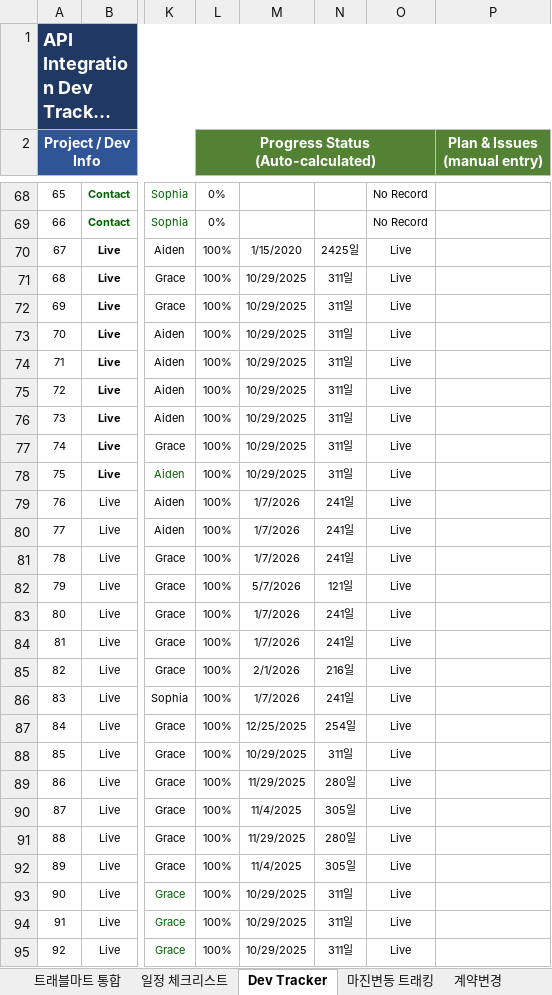
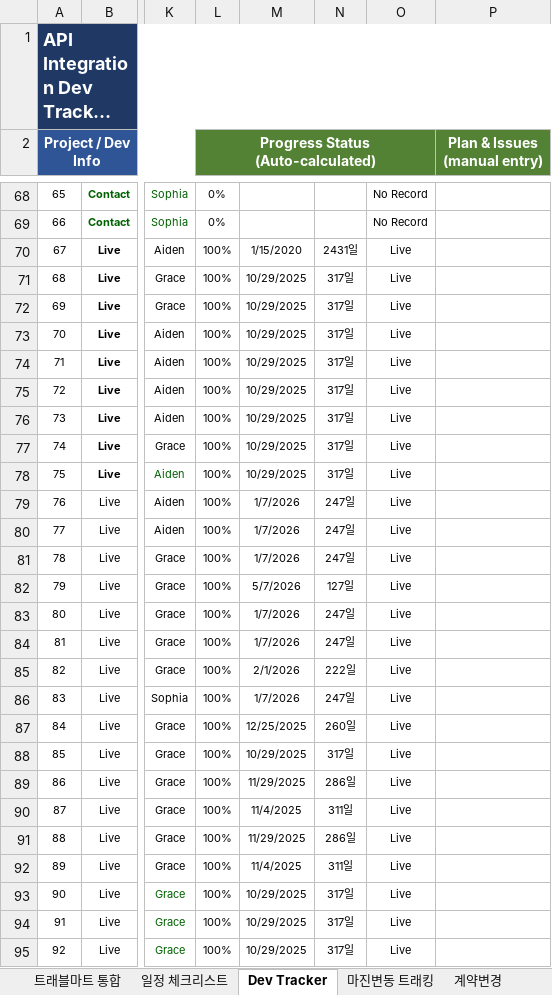
Before and after one commit to bstars00-rgb/Integration-Tracker, an Excel workbook: data/Dev_Schedule.xlsx, sheet Dev Tracker, drawn as a sheet; only a part is shown, gaps mark what is left out; long unchanged cells end in …; values as stored, in another font and other column widths than the file's, no borders; conditional formats not drawn; the diff covers the shown part only; the diff names each change by its address in the sheet, - before the commit and + after, or states it on an @@ line.

```diff
--- a/data/Dev_Schedule.xlsx (sheet Dev Tracker)
+++ b/data/Dev_Schedule.xlsx (sheet Dev Tracker)
-N70: 2425일
+N70: 2431일
-N71:N78: 311일
+N71:N78: 317일
-N79:N81: 241일
+N79:N81: 247일
-N82: 121일
+N82: 127일
-N83:N84: 241일
+N83:N84: 247일
-N85: 216일
+N85: 222일
-N86: 241일
+N86: 247일
-N87: 254일
+N87: 260일
-N88: 311일
+N88: 317일
-N89: 280일
+N89: 286일
-N90: 305일
+N90: 311일
-N91: 280일
+N91: 286일
-N92: 305일
+N92: 311일
-N93:N95: 311일
+N93:N95: 317일
```
Also changed, not shown: 54 edited cells elsewhere in this sheet, sheet Mapping Schedule, formulas that keep their value, 3 other files.
